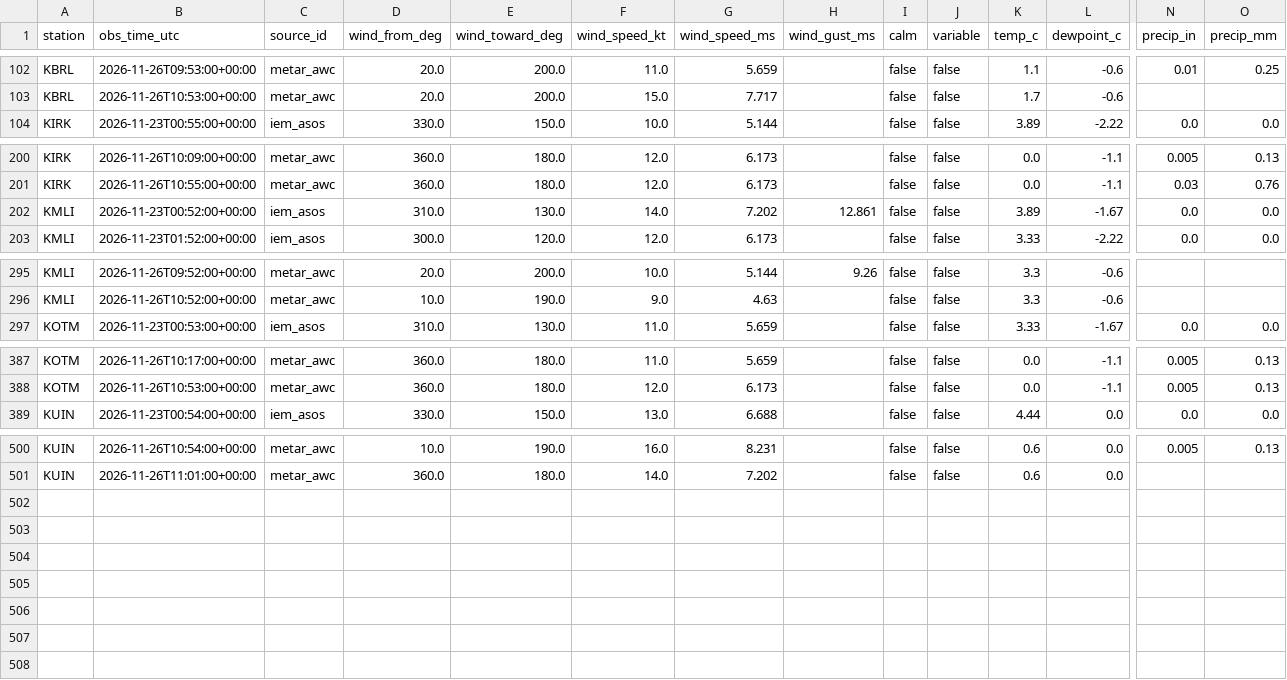
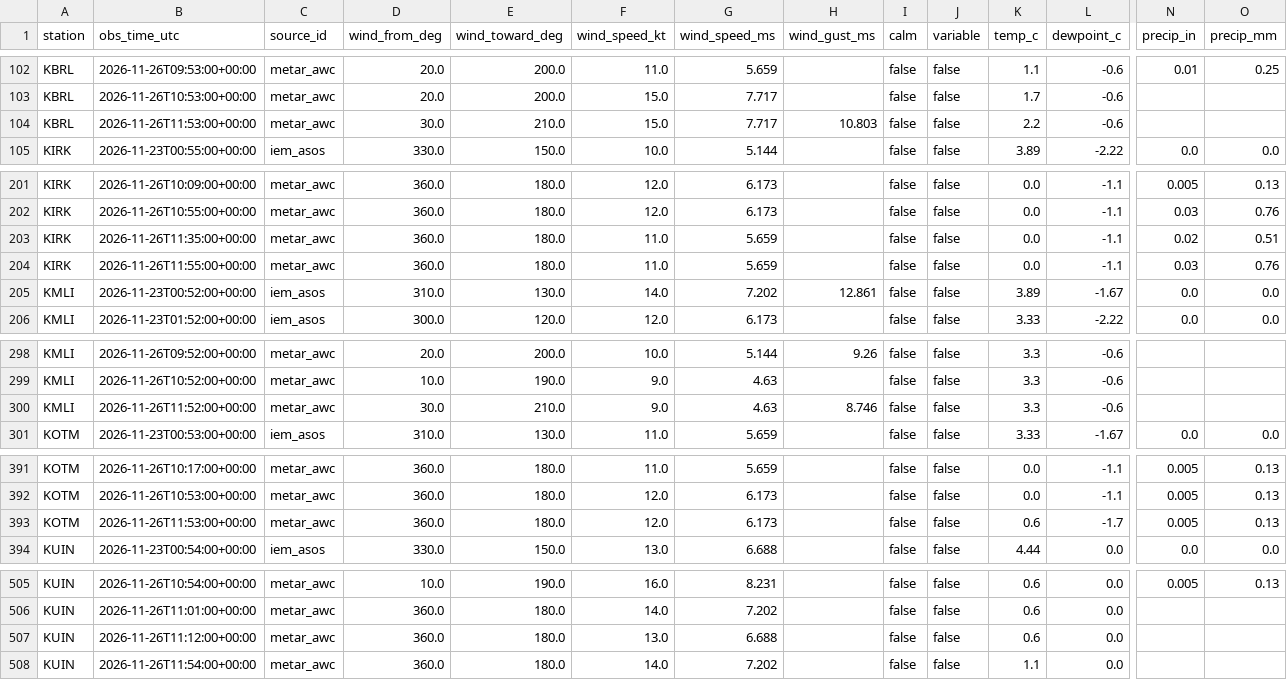
Before and after one commit to Hefrock/konis, a CSV file: data/curated/weather_obs.csv, drawn as a sheet; only a part is shown, gaps mark what is left out; rows hold the shown columns only; the diff names each change by its address in the sheet, - before the commit and + after, or states it on an @@ line.

```diff
--- a/data/curated/weather_obs.csv
+++ b/data/curated/weather_obs.csv
+row 104: KBRL | 2026-11-26T11:53:00+00:00 | metar_awc | 30.0 | 210.0 | 15.0 | 7.717 | 10.803 | false | false | 2.2 | -0.6
+row 203: KIRK | 2026-11-26T11:35:00+00:00 | metar_awc | 360.0 | 180.0 | 11.0 | 5.659 |  | false | false | 0.0 | -1.1 | 0.02 | 0.51
+row 204: KIRK | 2026-11-26T11:55:00+00:00 | metar_awc | 360.0 | 180.0 | 11.0 | 5.659 |  | false | false | 0.0 | -1.1 | 0.03 | 0.76
+row 300: KMLI | 2026-11-26T11:52:00+00:00 | metar_awc | 30.0 | 210.0 | 9.0 | 4.63 | 8.746 | false | false | 3.3 | -0.6
+row 393: KOTM | 2026-11-26T11:53:00+00:00 | metar_awc | 360.0 | 180.0 | 12.0 | 6.173 |  | false | false | 0.6 | -1.7 | 0.005 | 0.13
+row 507: KUIN | 2026-11-26T11:12:00+00:00 | metar_awc | 360.0 | 180.0 | 13.0 | 6.688 |  | false | false | 0.6 | 0.0
+row 508: KUIN | 2026-11-26T11:54:00+00:00 | metar_awc | 360.0 | 180.0 | 14.0 | 7.202 |  | false | false | 1.1 | 0.0
```
Also changed, not shown: data/curated/ingestion_health.csv, 1 other file.
